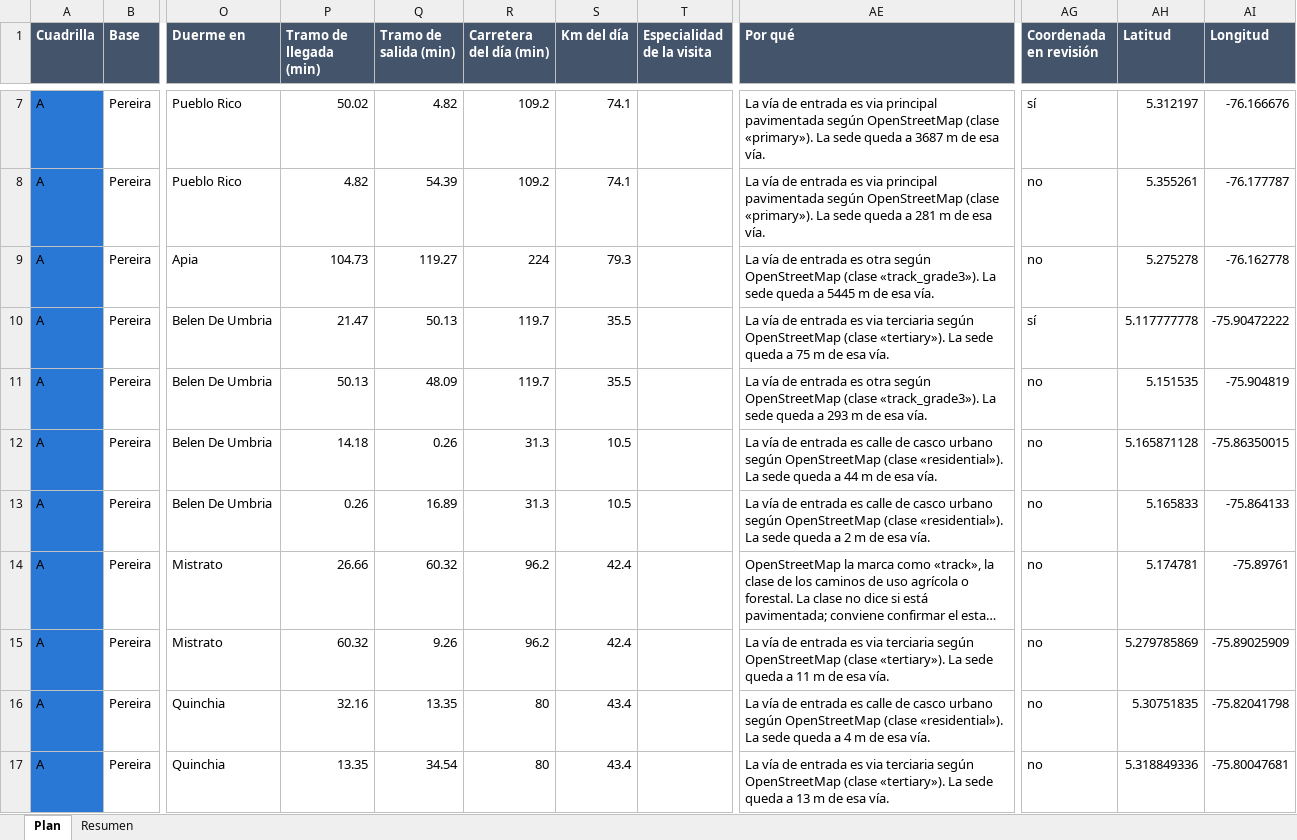
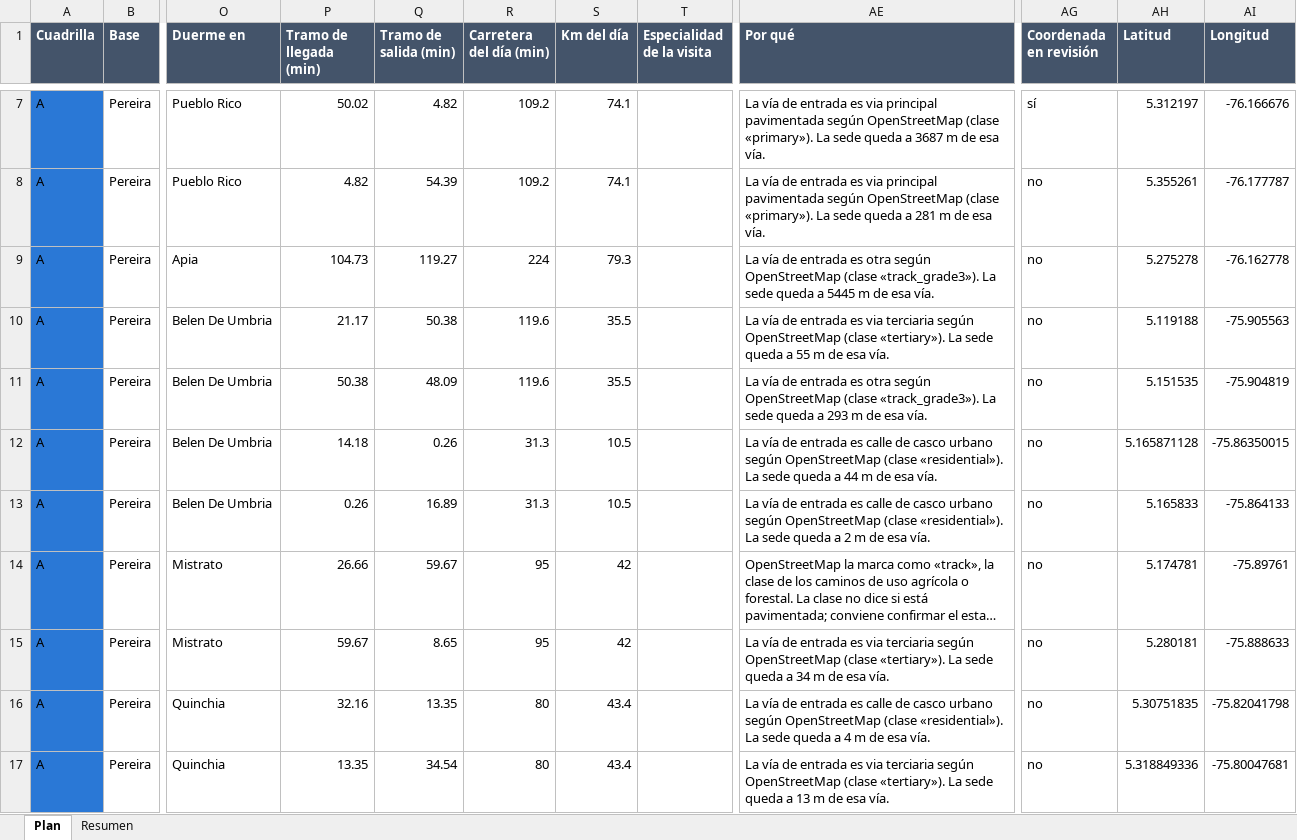
Before and after one commit to AngelaLop/visor-emergencia-escolar, an Excel workbook: public/datos/plan_cuadrillas_risaralda.xlsx, sheet Plan, drawn as a sheet; only a part is shown, gaps mark what is left out; long unchanged cells end in …; values as stored, in another font and other column widths than the file's, no borders; the diff covers the shown part only; the diff names each change by its address in the sheet, - before the commit and + after, or states it on an @@ line.

Commit message:
Palmira con la respuesta de su Secretaria y Risaralda solo desde Pereira
- Valle: salen Maria Dominguez y Marco Fidel Suarez, entran Rosa Virginia y
  Rosa Zarate de Pena, y cinco sedes de Palmira pasan a la coordenada que
  mando su Secretaria. El plan baja de 101,4 h a 97,5 h de carretera, con
  las mismas 90 sedes y 58 dias.
- Risaralda: fuera el traslado de las cuadrillas desde Armenia y el plan con
  los puntos corroborados del 1-oct.

```diff
--- a/public/datos/plan_cuadrillas_risaralda.xlsx (sheet Plan)
+++ b/public/datos/plan_cuadrillas_risaralda.xlsx (sheet Plan)
-P10 (Tramo de llegada (min)): 21.47
+P10 (Tramo de llegada (min)): 21.17
-Q10 (Tramo de salida (min)): 50.13
+Q10 (Tramo de salida (min)): 50.38
-R10:R11 (Carretera del día (min)): 119.7
+R10:R11 (Carretera del día (min)): 119.6
-AE10 (Por qué): …queda a 75 m de…
+AE10 (Por qué): …queda a 55 m de…
-AG10 (Coordenada en revisión): sí
+AG10 (Coordenada en revisión): no
-AH10 (Latitud): 5.117777778
+AH10 (Latitud): 5.119188
-AI10 (Longitud): -75.90472222
+AI10 (Longitud): -75.905563
-P11 (Tramo de llegada (min)): 50.13
+P11 (Tramo de llegada (min)): 50.38
-Q14 (Tramo de salida (min)): 60.32
+Q14 (Tramo de salida (min)): 59.67
-R14:R15 (Carretera del día (min)): 96.2
+R14:R15 (Carretera del día (min)): 95
-S14:S15 (Km del día): 42.4
+S14:S15 (Km del día): 42
-P15 (Tramo de llegada (min)): 60.32
+P15 (Tramo de llegada (min)): 59.67
-Q15 (Tramo de salida (min)): 9.26
+Q15 (Tramo de salida (min)): 8.65
-AE15 (Por qué): …queda a 11 m de…
+AE15 (Por qué): …queda a 34 m de…
-AH15 (Latitud): 5.279785869
+AH15 (Latitud): 5.280181
-AI15 (Longitud): -75.89025909
+AI15 (Longitud): -75.888633
```
Also changed, not shown: 5 added rows, 4 removed rows and 633 edited cells elsewhere in this sheet, sheet Resumen, public/datos/plan_cuadrillas_todas_4_cuadrillas.xlsx, 5 other files.
